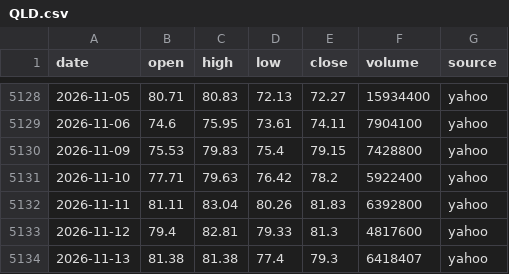
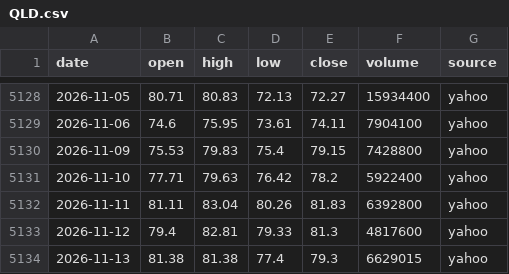
Before and after one commit to ksh-develop/etf-price-feed, a CSV file: data/daily/QLD.csv, drawn as a sheet; only a part is shown, gaps mark what is left out.

```diff
--- a/data/daily/QLD.csv
+++ b/data/daily/QLD.csv
@@ -5133,2 +5133,2 @@ date,open,high,low,close,volume,source
 2026-11-12,79.4,82.81,79.33,81.3,4817600,yahoo
-2026-11-13,81.38,81.38,77.4,79.3,6418407,yahoo
+2026-11-13,81.38,81.38,77.4,79.3,6629015,yahoo
```
Also changed, not shown: data/daily/QQQ.csv, data/daily/QQQM.csv, 9 other files.
